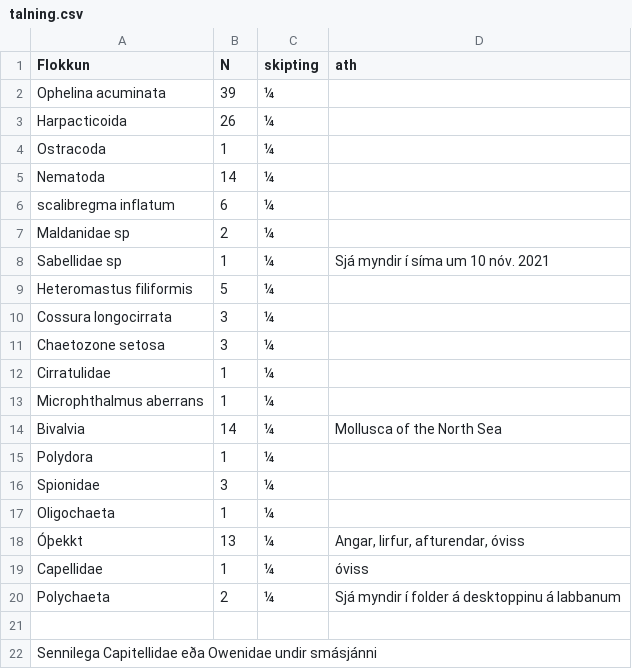
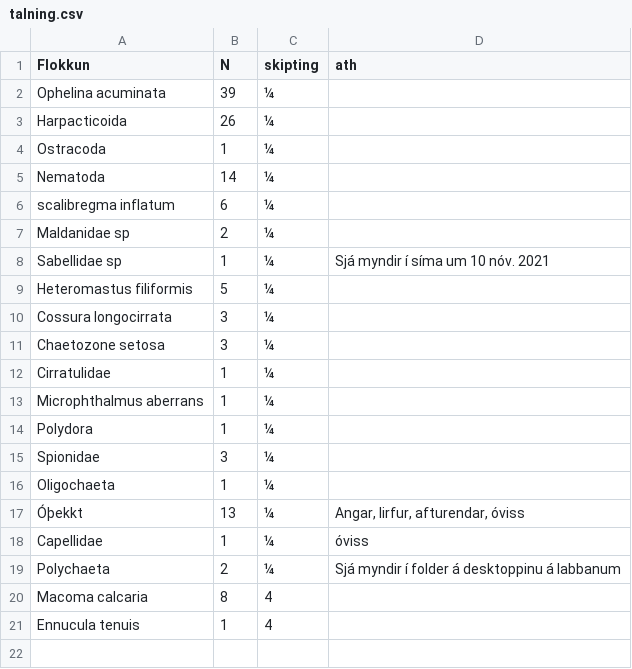
Before and after one commit to harkanatta/botndyr, a CSV file: Kolgr2016/B5B/talning.csv, drawn as a sheet.

```diff
--- a/Kolgr2016/B5B/talning.csv
+++ b/Kolgr2016/B5B/talning.csv
@@ -13,3 +13,2 @@ Cirratulidae,1,¼,
 Microphthalmus aberrans,1,¼,
-Bivalvia,14,¼,Mollusca of the North Sea
 Polydora,1,¼,
@@ -20,3 +19,3 @@ Capellidae,1,¼,óviss
 Polychaeta,2,¼,Sjá myndir í folder á desktoppinu á labbanum
-,,,
-Sennilega Capitellidae eða Owenidae undir smásjánni,,,
+Macoma calcaria,8,4,
+Ennucula tenuis,1,4,
```
Also changed, not shown: Kolgr2016/A7A/talning.csv, Kolgr2016/B5C/talning.csv, 5 other files.
